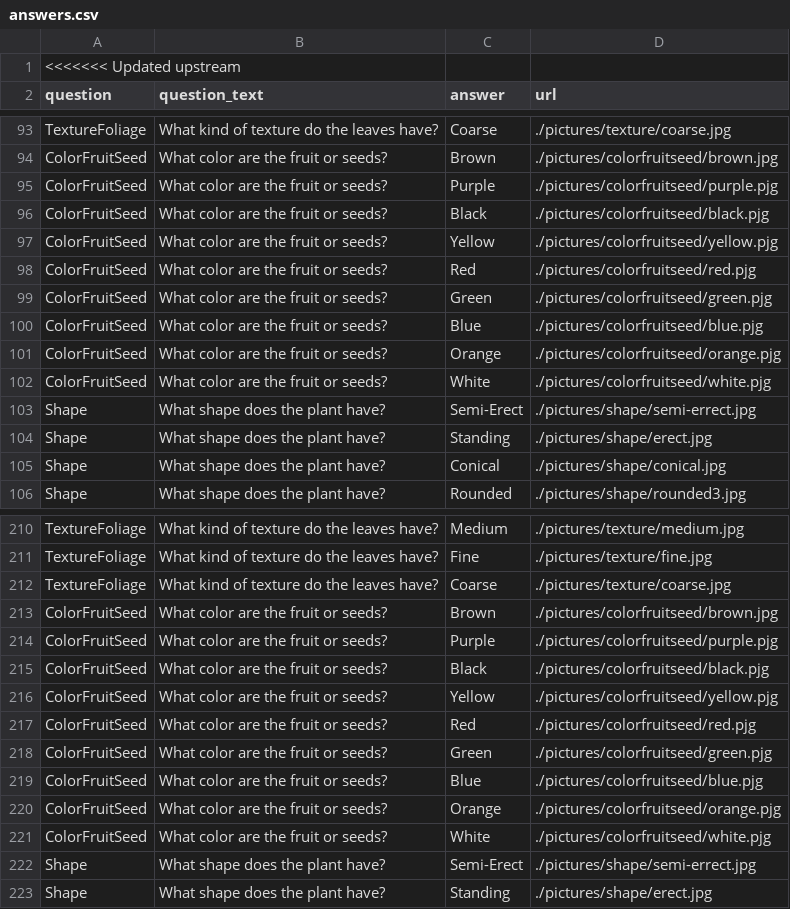
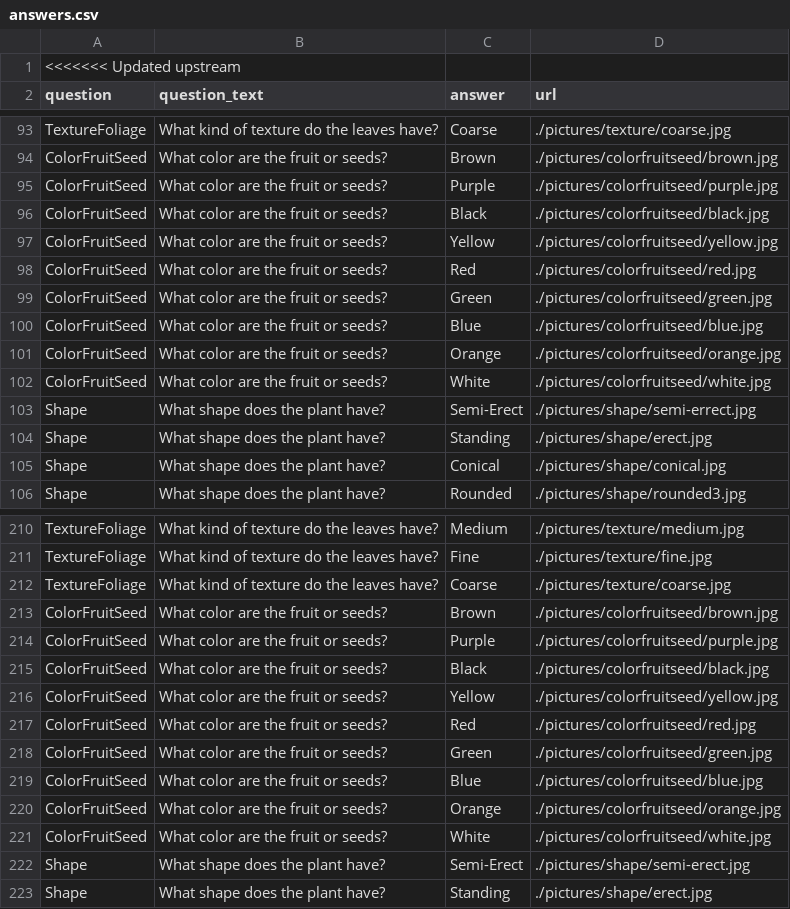
Before and after one commit to cbshashank/swegroup-4, a CSV file: populateDB/answers.csv, drawn as a sheet; only a part is shown, gaps mark what is left out; the diff names each change by its address in the sheet, - before the commit and + after, or states it on an @@ line.

Commit message:
Fixed image url typos

```diff
--- a/populateDB/answers.csv
+++ b/populateDB/answers.csv
-D95 (url): ./pictures/colorfruitseed/purple.pjg
+D95 (url): ./pictures/colorfruitseed/purple.jpg
-D96 (url): ./pictures/colorfruitseed/black.pjg
+D96 (url): ./pictures/colorfruitseed/black.jpg
-D97 (url): ./pictures/colorfruitseed/yellow.pjg
+D97 (url): ./pictures/colorfruitseed/yellow.jpg
-D98 (url): ./pictures/colorfruitseed/red.pjg
+D98 (url): ./pictures/colorfruitseed/red.jpg
-D99 (url): ./pictures/colorfruitseed/green.pjg
+D99 (url): ./pictures/colorfruitseed/green.jpg
-D100 (url): ./pictures/colorfruitseed/blue.pjg
+D100 (url): ./pictures/colorfruitseed/blue.jpg
-D101 (url): ./pictures/colorfruitseed/orange.pjg
+D101 (url): ./pictures/colorfruitseed/orange.jpg
-D102 (url): ./pictures/colorfruitseed/white.pjg
+D102 (url): ./pictures/colorfruitseed/white.jpg
-D214 (url): ./pictures/colorfruitseed/purple.pjg
+D214 (url): ./pictures/colorfruitseed/purple.jpg
-D215 (url): ./pictures/colorfruitseed/black.pjg
+D215 (url): ./pictures/colorfruitseed/black.jpg
-D216 (url): ./pictures/colorfruitseed/yellow.pjg
+D216 (url): ./pictures/colorfruitseed/yellow.jpg
-D217 (url): ./pictures/colorfruitseed/red.pjg
+D217 (url): ./pictures/colorfruitseed/red.jpg
-D218 (url): ./pictures/colorfruitseed/green.pjg
+D218 (url): ./pictures/colorfruitseed/green.jpg
-D219 (url): ./pictures/colorfruitseed/blue.pjg
+D219 (url): ./pictures/colorfruitseed/blue.jpg
-D220 (url): ./pictures/colorfruitseed/orange.pjg
+D220 (url): ./pictures/colorfruitseed/orange.jpg
-D221 (url): ./pictures/colorfruitseed/white.pjg
+D221 (url): ./pictures/colorfruitseed/white.jpg
-D222 (url): ./pictures/shape/semi-errect.jpg
+D222 (url): ./pictures/shape/semi-erect.jpg
```
Also changed, not shown: 1 other file.
